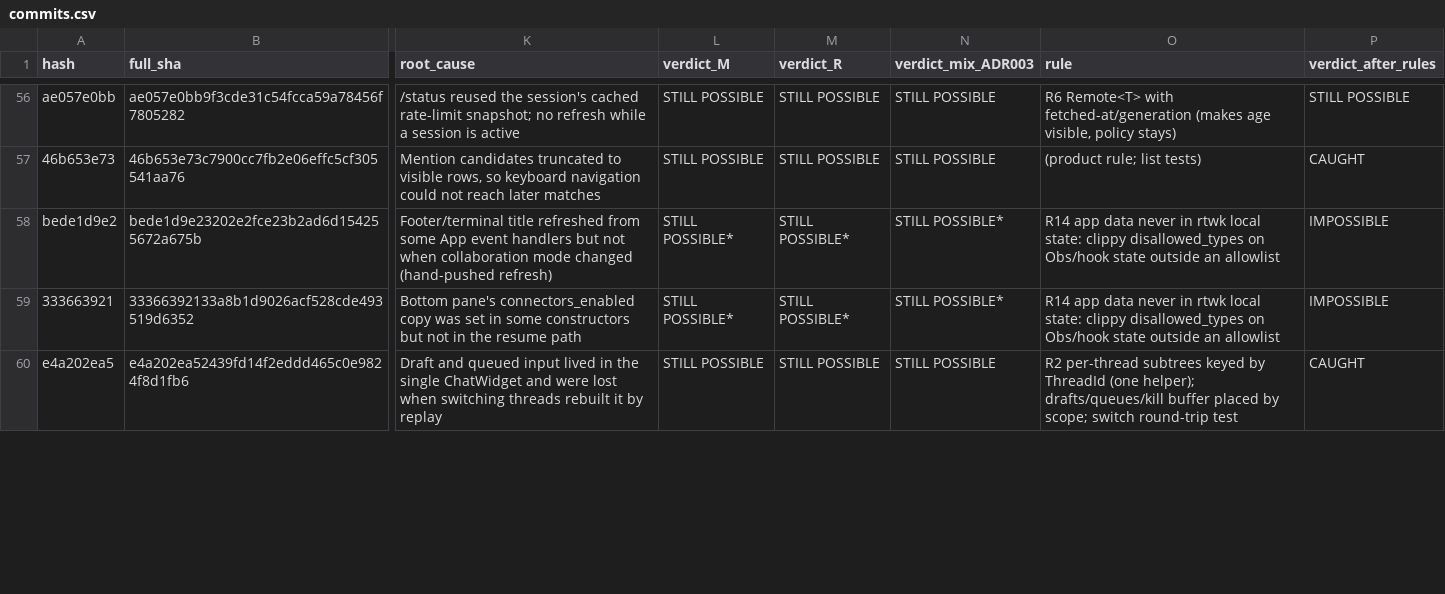
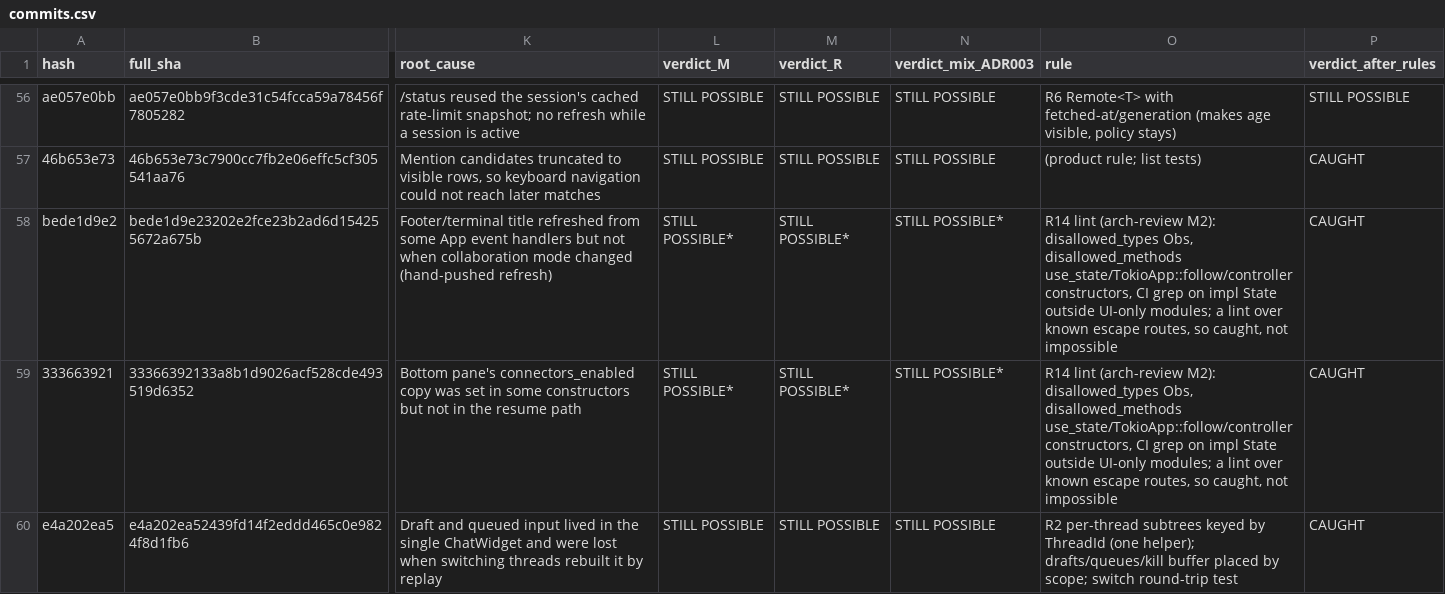
Before and after one commit to Maryarty/CodexCLI, a CSV file: docs/rtwk-port/reports/data/commits.csv, drawn as a sheet; only a part is shown, gaps mark what is left out; the diff covers the shown part only; the diff names each change by its address in the sheet, - before the commit and + after, or states it on an @@ line.

```diff
--- a/docs/rtwk-port/reports/data/commits.csv
+++ b/docs/rtwk-port/reports/data/commits.csv
-O58:O59 (rule): R14 app data never in rtwk local state: clippy disallowed_types on Obs/hook state outside an allowlist
+O58:O59 (rule): R14 lint (arch-review M2): disallowed_types Obs, disallowed_methods use_state/TokioApp::follow/controller constructors, CI grep on impl State outside UI-only modules; a lint over known escape routes, so caught, not impossible
-P58:P59 (verdict_after_rules): IMPOSSIBLE
+P58:P59 (verdict_after_rules): CAUGHT
```
Also changed, not shown: 14 edited cells elsewhere in this file, docs/rtwk-port/reports/data/issues.csv, docs/rtwk-port/reports/data/subclass-counts.csv, 8 other files.
